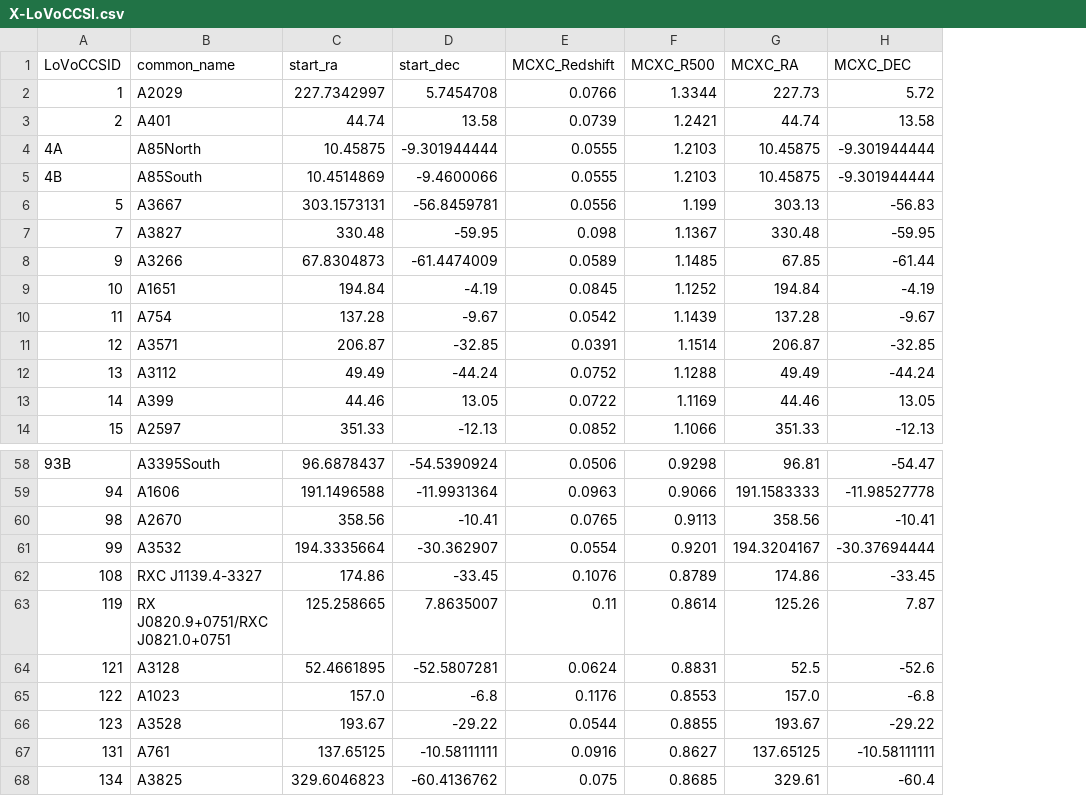
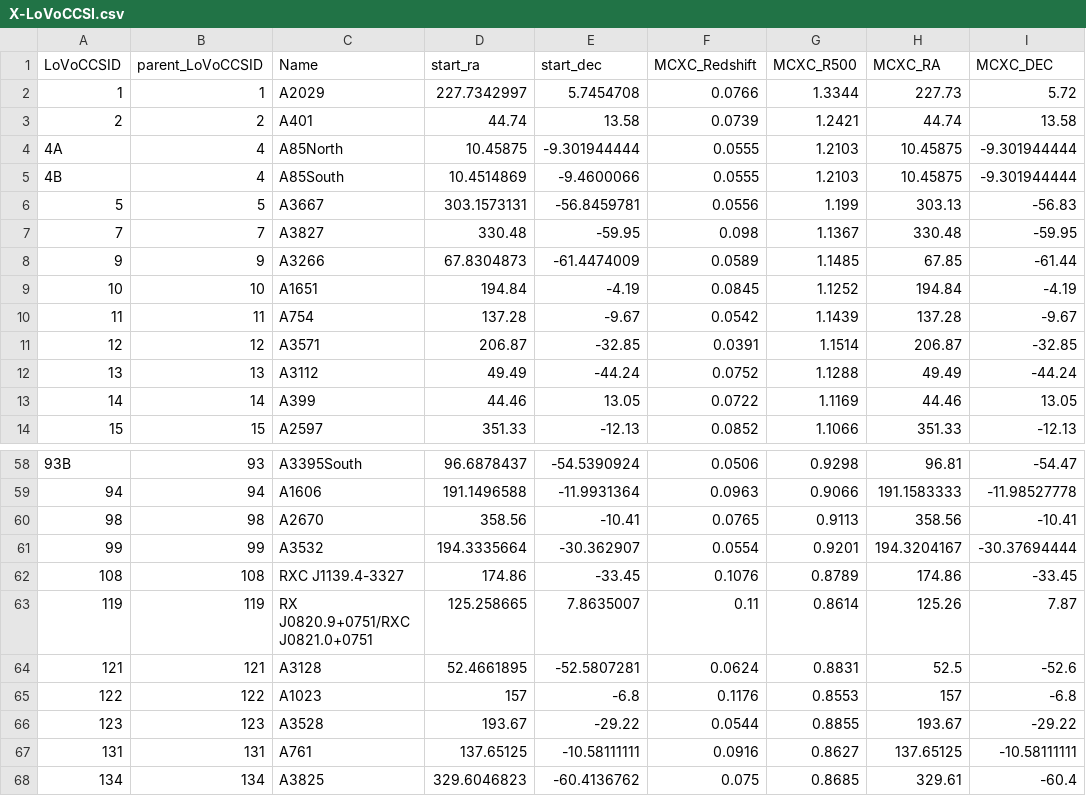
Before and after one commit to LoVoCCS/X-LoVoCCS-Analyses, a CSV file: sample_files/X-LoVoCCSI.csv, drawn as a sheet; only a part is shown, gaps mark what is left out; addresses are those after the commit; the diff names each change by its address in the sheet, - before the commit and + after, or states it on an @@ line.

Commit message:
Altered the X-LoVoCCS sample file to match the one in LoVoCCS-Sample

```diff
--- a/sample_files/X-LoVoCCSI.csv
+++ b/sample_files/X-LoVoCCSI.csv
+column B (parent_LoVoCCSID), rows 2-14: 1 | 2 | 4 | 4 | 5 | 7 | 9 | 10 | 11 | 12 | 13 | 14 | 15; rows 58-68: 93 | 94 | 98 | 99 | 108 | 119 | 121 | 122 | 123 | 131 | 134
-C1: common_name
+C1: Name
-D65 (start_ra): 157.0
+D65 (start_ra): 157
-H65 (MCXC_RA): 157.0
+H65 (MCXC_RA): 157
```
